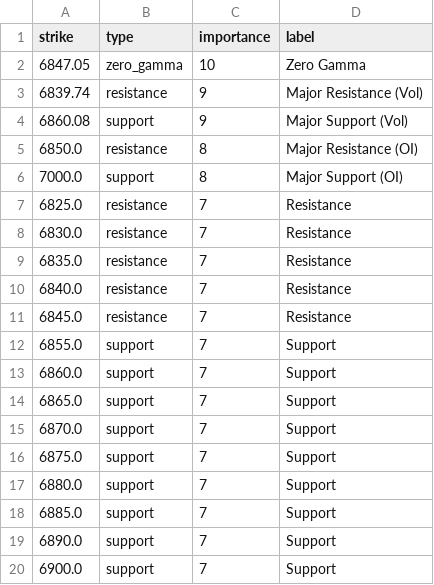
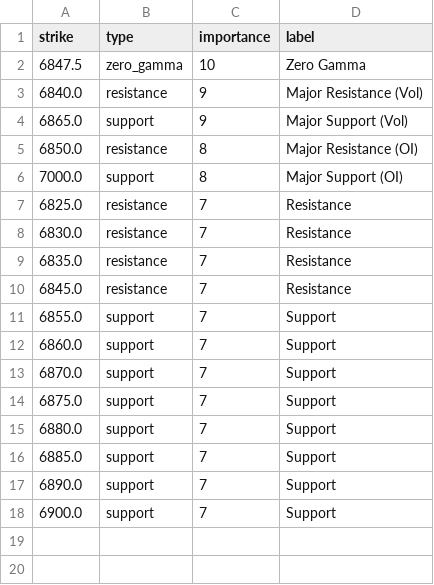
Before and after one commit to enzocosson/seed_enzocosson_gex, a CSV file: es_gex_levels_metadata.csv, drawn as a sheet.

```diff
--- a/es_gex_levels_metadata.csv
+++ b/es_gex_levels_metadata.csv
@@ -1,5 +1,5 @@
 strike,type,importance,label
-6847.05,zero_gamma,10,Zero Gamma
-6839.74,resistance,9,Major Resistance (Vol)
-6860.08,support,9,Major Support (Vol)
+6847.5,zero_gamma,10,Zero Gamma
+6840.0,resistance,9,Major Resistance (Vol)
+6865.0,support,9,Major Support (Vol)
 6850.0,resistance,8,Major Resistance (OI)
@@ -9,3 +9,2 @@ strike,type,importance,label
 6835.0,resistance,7,Resistance
-6840.0,resistance,7,Resistance
 6845.0,resistance,7,Resistance
@@ -13,3 +12,2 @@ strike,type,importance,label
 6860.0,support,7,Support
-6865.0,support,7,Support
 6870.0,support,7,Support
```
Also changed, not shown: es_gex_levels.csv, nq_gex_levels.csv, 2 other files.
